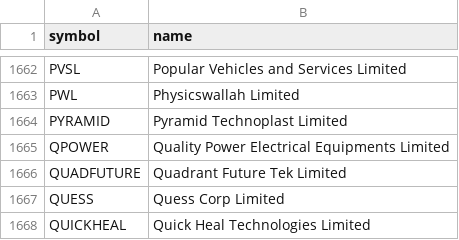
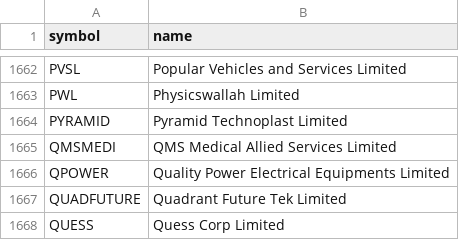
Before and after one commit to shaikmoideen/share-market, a CSV file: data/nse_stock_master.csv, drawn as a sheet; only a part is shown, gaps mark what is left out; the shorter side is filled out with more unchanged rows; the diff names each change by its address in the sheet, - before the commit and + after, or states it on an @@ line.

```diff
--- a/data/nse_stock_master.csv
+++ b/data/nse_stock_master.csv
+row 1665: QMSMEDI | QMS Medical Allied Services Limited
```
Also changed, not shown: 4 other files.
